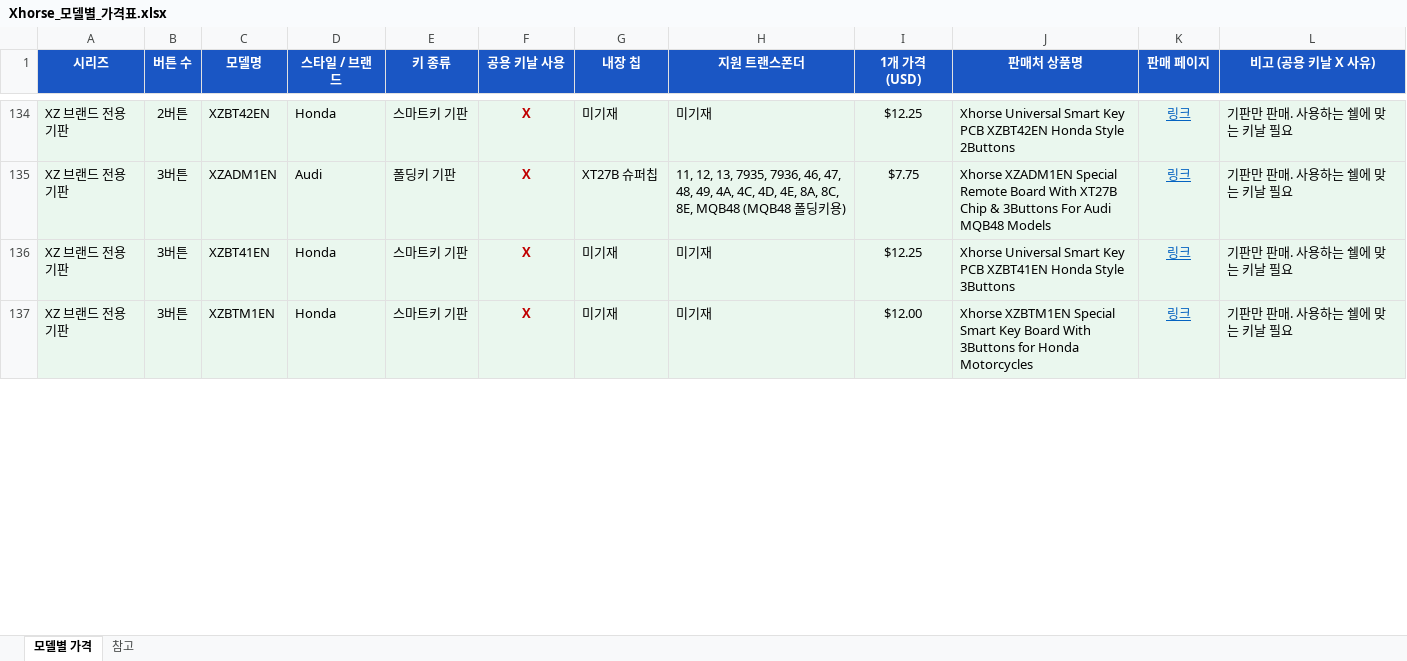
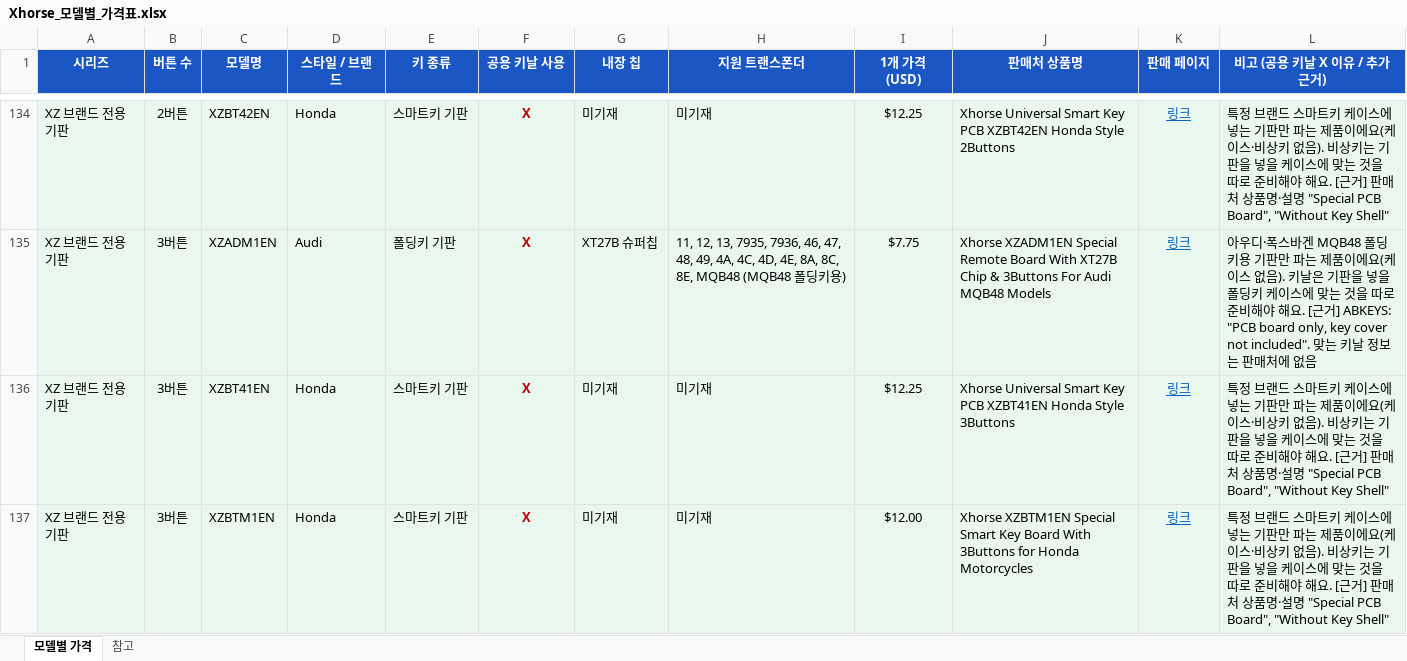
Before and after one commit to pegasusj8888-sudo/route, an Excel workbook: Xhorse_모델별_가격표.xlsx, sheet 모델별 가격, drawn as a sheet; only a part is shown, gaps mark what is left out; values as stored, in another font and other column widths than the file's, no borders; the diff covers the shown part only; the diff names each change by its address in the sheet, - before the commit and + after, or states it on an @@ line.

```diff
--- a/Xhorse_모델별_가격표.xlsx (sheet 모델별 가격)
+++ b/Xhorse_모델별_가격표.xlsx (sheet 모델별 가격)
-L1: 비고 (공용 키날 X 사유)
+L1: 비고 (공용 키날 X 이유 / 추가 근거)
-L134 (비고 (공용 키날 X 이유 / 추가 근거)): 기판만 판매. 사용하는 쉘에 맞는 키날 필요
+L134 (비고 (공용 키날 X 이유 / 추가 근거)): 특정 브랜드 스마트키 케이스에 넣는 기판만 파는 제품이에요(케이스·비상키 없음). 비상키는 기판을 넣을 케이스에 맞는 것을 따로 준비해야 해요. [근거] 판매처 상품명·설명 "Special PCB Board", "Without Key Shell"
-L135 (비고 (공용 키날 X 이유 / 추가 근거)): 기판만 판매. 사용하는 쉘에 맞는 키날 필요
+L135 (비고 (공용 키날 X 이유 / 추가 근거)): 아우디·폭스바겐 MQB48 폴딩키용 기판만 파는 제품이에요(케이스 없음). 키날은 기판을 넣을 폴딩키 케이스에 맞는 것을 따로 준비해야 해요. [근거] ABKEYS: "PCB board only, key cover not included". 맞는 키날 정보는 판매처에 없음
-L136:L137 (비고 (공용 키날 X 이유 / 추가 근거)): 기판만 판매. 사용하는 쉘에 맞는 키날 필요
+L136:L137 (비고 (공용 키날 X 이유 / 추가 근거)): 특정 브랜드 스마트키 케이스에 넣는 기판만 파는 제품이에요(케이스·비상키 없음). 비상키는 기판을 넣을 케이스에 맞는 것을 따로 준비해야 해요. [근거] 판매처 상품명·설명 "Special PCB Board", "Without Key Shell"
```
Also changed, not shown: 77 edited cells elsewhere in this sheet.
